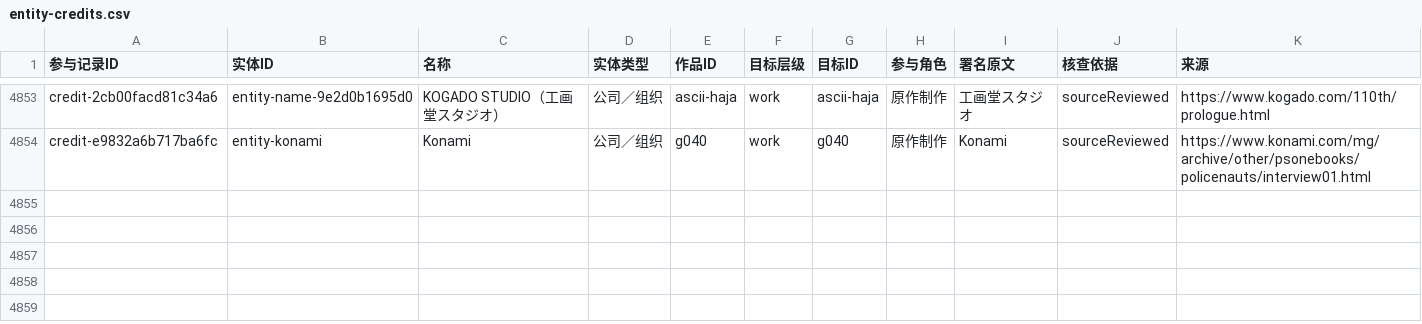
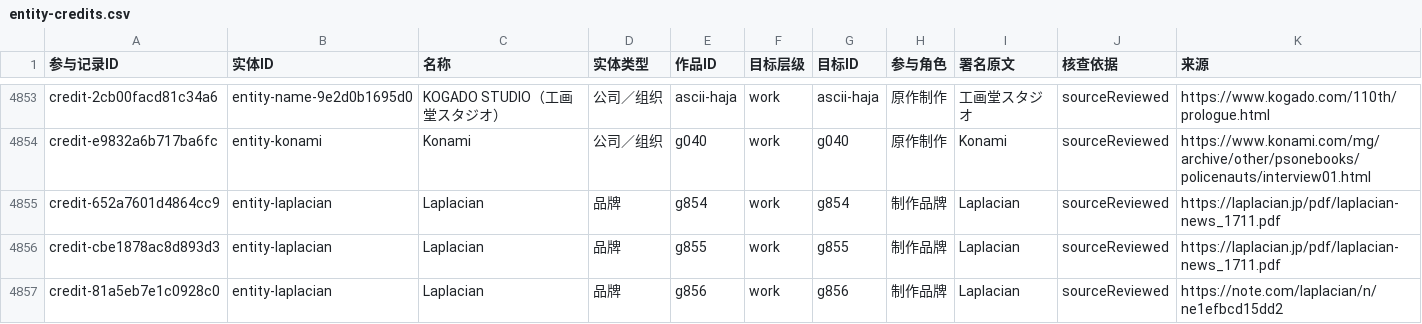
Before and after one commit to wt1234-donkey/visual-novel, a CSV file: data/entity-credits.csv, drawn as a sheet; only a part is shown, gaps mark what is left out; the diff covers the shown part only; the diff names each change by its address in the sheet, - before the commit and + after, or states it on an @@ line.

Commit message:
Audit L1 creators from Laplacian through UK Legend

```diff
--- a/data/entity-credits.csv
+++ b/data/entity-credits.csv
+row 4855: credit-652a7601d4864cc9 | entity-laplacian | Laplacian | 品牌 | g854 | work | g854 | 制作品牌 | Laplacian | sourceReviewed | https://laplacian.jp/pdf/laplacian-news_1711.pdf
+row 4856: credit-cbe1878ac8d893d3 | entity-laplacian | Laplacian | 品牌 | g855 | work | g855 | 制作品牌 | Laplacian | sourceReviewed | https://laplacian.jp/pdf/laplacian-news_1711.pdf
+row 4857: credit-81a5eb7e1c0928c0 | entity-laplacian | Laplacian | 品牌 | g856 | work | g856 | 制作品牌 | Laplacian | sourceReviewed | https://note.com/laplacian/n/ne1efbcd15dd2
```
Also changed, not shown: 2 added rows and 3 edited cells elsewhere in this file, 16 other files.
